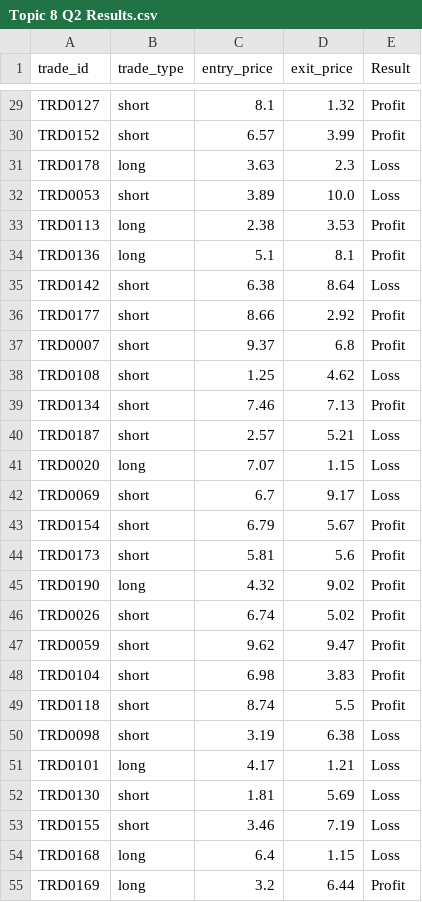
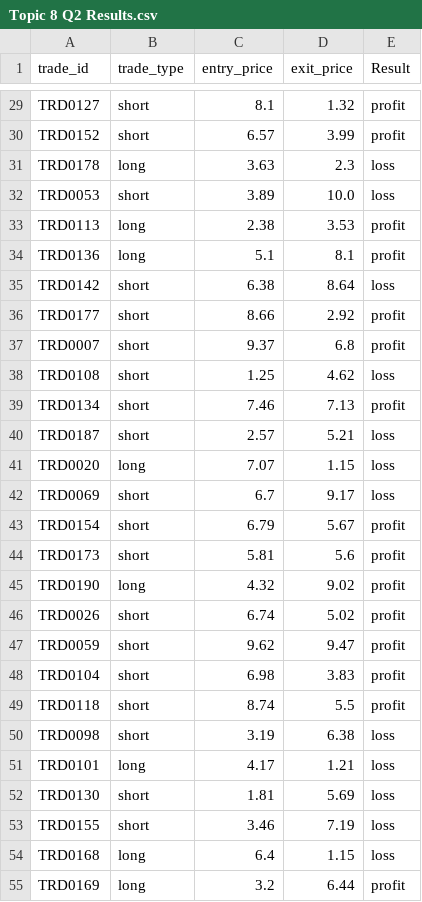
Before and after one commit to victor-tan-hk/Intro-Google-Bigquery, a CSV file: exercise-solutions/Topic 8 Q2 Results.csv, drawn as a sheet; only a part is shown, gaps mark what is left out; the diff covers the shown part only; the diff names each change by its address in the sheet, - before the commit and + after, or states it on an @@ line.

```diff
--- a/exercise-solutions/Topic 8 Q2 Results.csv
+++ b/exercise-solutions/Topic 8 Q2 Results.csv
-E29:E30 (Result): Profit
+E29:E30 (Result): profit
-E31:E32 (Result): Loss
+E31:E32 (Result): loss
-E33:E34 (Result): Profit
+E33:E34 (Result): profit
-E35 (Result): Loss
+E35 (Result): loss
-E36:E37 (Result): Profit
+E36:E37 (Result): profit
-E38 (Result): Loss
+E38 (Result): loss
-E39 (Result): Profit
+E39 (Result): profit
-E40:E42 (Result): Loss
+E40:E42 (Result): loss
-E43:E49 (Result): Profit
+E43:E49 (Result): profit
-E50:E54 (Result): Loss
+E50:E54 (Result): loss
-E55 (Result): Profit
+E55 (Result): profit
```
Also changed, not shown: 173 edited cells elsewhere in this file, data/sampletransactions.csv, exercise-solutions/Topic 7 Q11 Results.csv, 15 other files.
